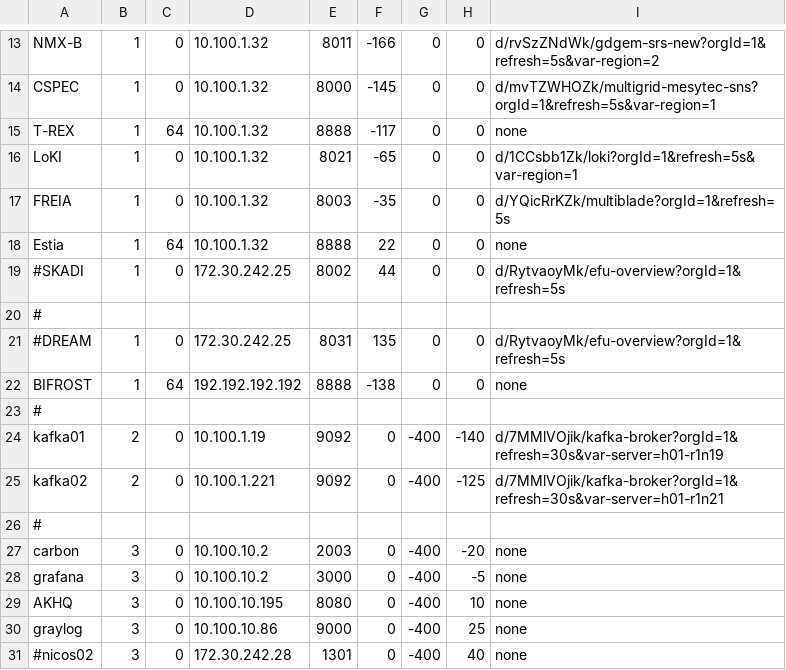
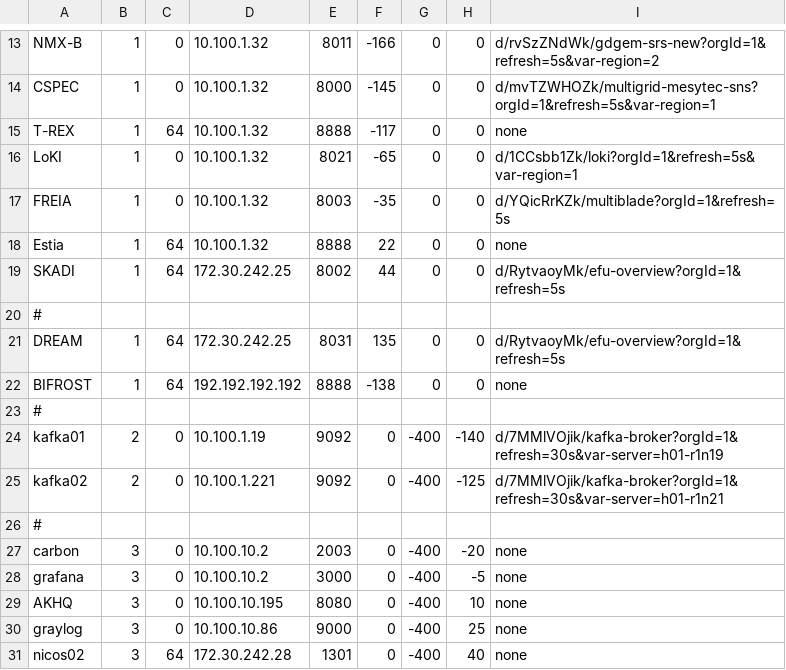
Before and after one commit to ess-dmsc/server-dashboard, a CSV file: dashboard/ymir.csv, drawn as a sheet; only a part is shown, gaps mark what is left out.

Commit message:
Update ymir.csv

```diff
--- a/dashboard/ymir.csv
+++ b/dashboard/ymir.csv
@@ -18,5 +18,5 @@ FREIA, 1,  0, 10.100.1.32, 8003,  -35, 0, 0, d/YQicRrKZk/multiblade?orgId=1&refr
 Estia, 1, 64, 10.100.1.32, 8888,   22, 0, 0, none
-#SKADI, 1,  0, 172.30.242.25, 8002,   44, 0, 0, d/RytvaoyMk/efu-overview?orgId=1&refresh=5s
+SKADI, 1, 64, 172.30.242.25, 8002,   44, 0, 0, d/RytvaoyMk/efu-overview?orgId=1&refresh=5s
 #
-#DREAM,   1,  0, 172.30.242.25, 8031,  135, 0, 0, d/RytvaoyMk/efu-overview?orgId=1&refresh=5s
+DREAM,   1, 64, 172.30.242.25, 8031,  135, 0, 0, d/RytvaoyMk/efu-overview?orgId=1&refresh=5s
 BIFROST, 1, 64, 192.192.192.192, 8888, -138, 0, 0, none
@@ -30,2 +30,2 @@ AKHQ,    3, 0, 10.100.10.195, 8080, 0, -400, 10, none
 graylog, 3, 0, 10.100.10.86, 9000, 0, -400, 25, none
-#nicos02, 3, 0, 172.30.242.28, 1301, 0, -400, 40, none
+nicos02, 3,64, 172.30.242.28, 1301, 0, -400, 40, none
```
